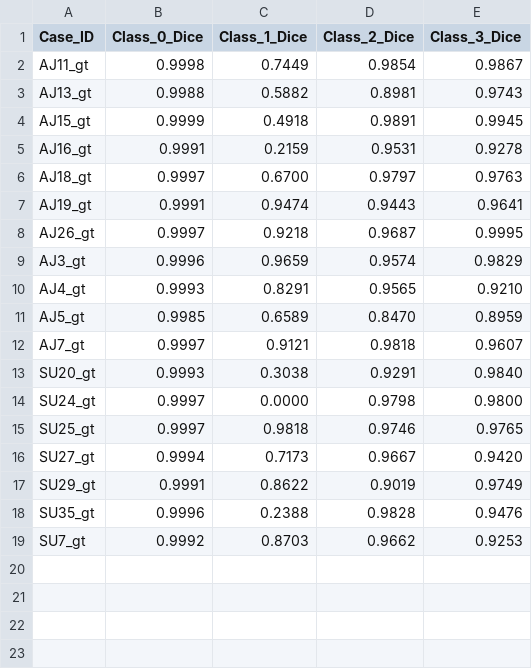
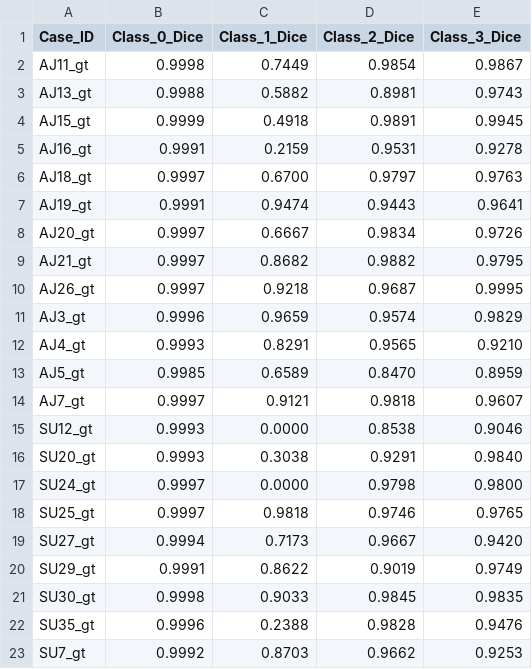
Before and after one commit to Subin-Vidhu/2024, a CSV file: zTest/dice_scores.csv, drawn as a sheet.

Commit message:
latest update from data team

```diff
--- a/zTest/dice_scores.csv
+++ b/zTest/dice_scores.csv
@@ -7,2 +7,4 @@ AJ18_gt,0.9997,0.6700,0.9797,0.9763
 AJ19_gt,0.9991,0.9474,0.9443,0.9641
+AJ20_gt,0.9997,0.6667,0.9834,0.9726
+AJ21_gt,0.9997,0.8682,0.9882,0.9795
 AJ26_gt,0.9997,0.9218,0.9687,0.9995
@@ -12,2 +14,3 @@ AJ5_gt,0.9985,0.6589,0.8470,0.8959
 AJ7_gt,0.9997,0.9121,0.9818,0.9607
+SU12_gt,0.9993,0.0000,0.8538,0.9046
 SU20_gt,0.9993,0.3038,0.9291,0.9840
@@ -17,2 +20,3 @@ SU27_gt,0.9994,0.7173,0.9667,0.9420
 SU29_gt,0.9991,0.8622,0.9019,0.9749
+SU30_gt,0.9998,0.9033,0.9845,0.9835
 SU35_gt,0.9996,0.2388,0.9828,0.9476
```
